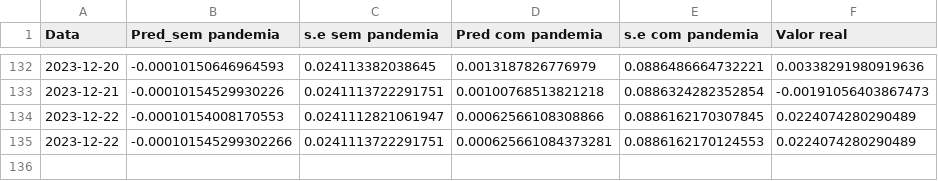
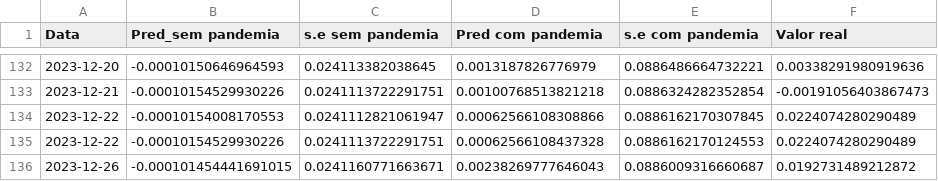
Before and after one commit to JuanPabloMonDi/Serie-temporal-LATAM-Airlines, a CSV file: Predict.csv, drawn as a sheet; only a part is shown, gaps mark what is left out.

Commit message:
Prediction of the day

```diff
--- a/Predict.csv
+++ b/Predict.csv
@@ -134,2 +134,3 @@
 2023-12-22,"-0.00010154008170553","0.0241112821061947","0.00062566108308866","0.0886162170307845","0.0224074280290489"
-2023-12-22,"-0.000101545299302266","0.0241113722291751","0.000625661084373281","0.0886162170124553","0.0224074280290489"
+2023-12-22,"-0.00010154529930226","0.0241113722291751","0.00062566108437328","0.0886162170124553","0.0224074280290489"
+2023-12-26,"-0.000101454441691015","0.0241160771663671","0.00238269777646043","0.0886009316660687","0.0192731489212872"
```
